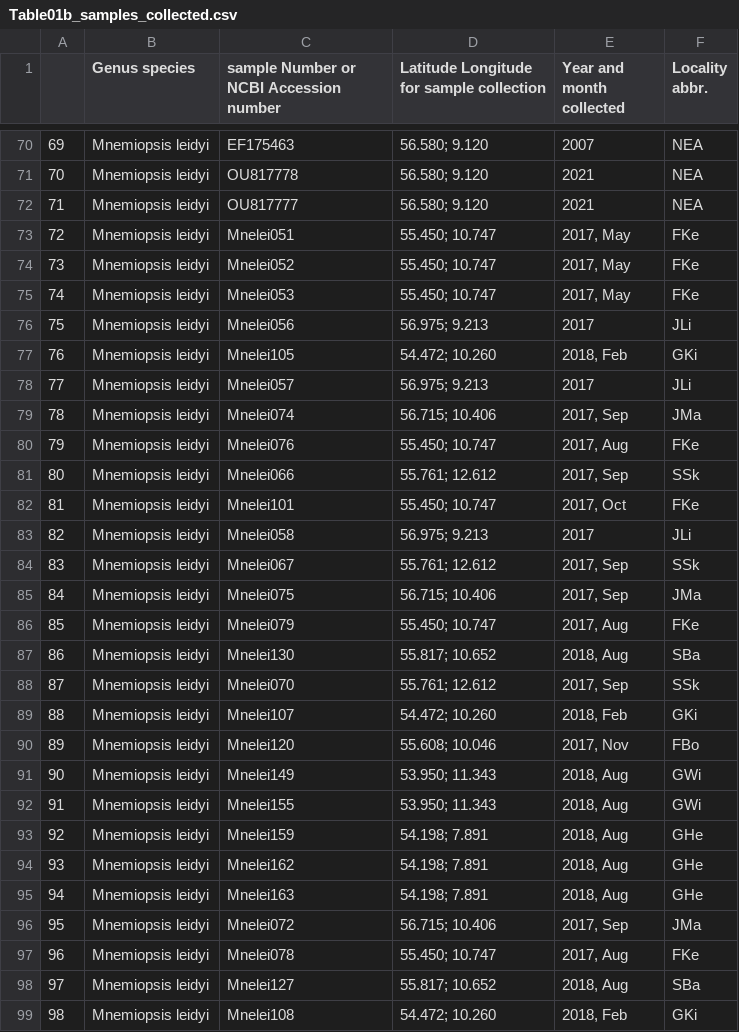
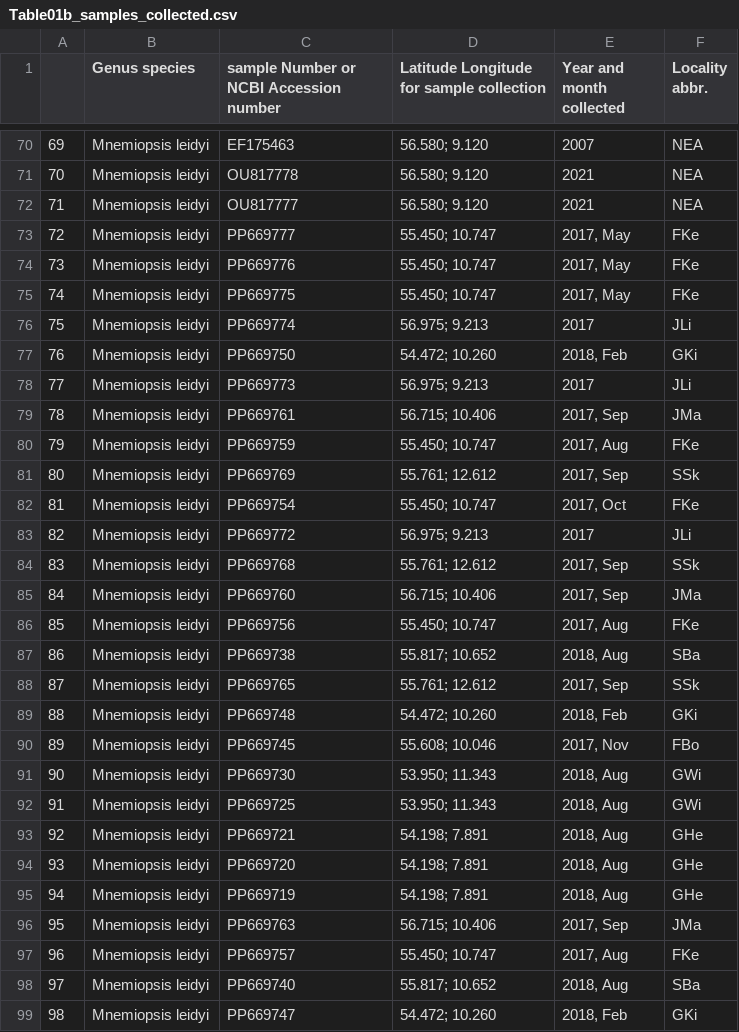
Before and after one commit to monis4567/Mnemiopsis_leidyi_in_NE_Atlantic, a CSV file: suppmat05_out_files/Table01b_samples_collected.csv, drawn as a sheet; only a part is shown, gaps mark what is left out; the diff covers the shown part only.

```diff
--- a/suppmat05_out_files/Table01b_samples_collected.csv
+++ b/suppmat05_out_files/Table01b_samples_collected.csv
@@ -72,28 +72,28 @@
 "71","Mnemiopsis leidyi","OU817777","56.580; 9.120","2021","NEA"
-"72","Mnemiopsis leidyi","Mnelei051","55.450; 10.747","2017, May","FKe"
-"73","Mnemiopsis leidyi","Mnelei052","55.450; 10.747","2017, May","FKe"
-"74","Mnemiopsis leidyi","Mnelei053","55.450; 10.747","2017, May","FKe"
-"75","Mnemiopsis leidyi","Mnelei056","56.975; 9.213","2017","JLi"
-"76","Mnemiopsis leidyi","Mnelei105","54.472; 10.260","2018, Feb","GKi"
-"77","Mnemiopsis leidyi","Mnelei057","56.975; 9.213","2017","JLi"
-"78","Mnemiopsis leidyi","Mnelei074","56.715; 10.406","2017, Sep","JMa"
-"79","Mnemiopsis leidyi","Mnelei076","55.450; 10.747","2017, Aug","FKe"
-"80","Mnemiopsis leidyi","Mnelei066","55.761; 12.612","2017, Sep","SSk"
-"81","Mnemiopsis leidyi","Mnelei101","55.450; 10.747","2017, Oct","FKe"
-"82","Mnemiopsis leidyi","Mnelei058","56.975; 9.213","2017","JLi"
-"83","Mnemiopsis leidyi","Mnelei067","55.761; 12.612","2017, Sep","SSk"
-"84","Mnemiopsis leidyi","Mnelei075","56.715; 10.406","2017, Sep","JMa"
-"85","Mnemiopsis leidyi","Mnelei079","55.450; 10.747","2017, Aug","FKe"
-"86","Mnemiopsis leidyi","Mnelei130","55.817; 10.652","2018, Aug","SBa"
-"87","Mnemiopsis leidyi","Mnelei070","55.761; 12.612","2017, Sep","SSk"
-"88","Mnemiopsis leidyi","Mnelei107","54.472; 10.260","2018, Feb","GKi"
-"89","Mnemiopsis leidyi","Mnelei120","55.608; 10.046","2017, Nov","FBo"
-"90","Mnemiopsis leidyi","Mnelei149","53.950; 11.343","2018, Aug","GWi"
-"91","Mnemiopsis leidyi","Mnelei155","53.950; 11.343","2018, Aug","GWi"
-"92","Mnemiopsis leidyi","Mnelei159","54.198; 7.891","2018, Aug","GHe"
-"93","Mnemiopsis leidyi","Mnelei162","54.198; 7.891","2018, Aug","GHe"
-"94","Mnemiopsis leidyi","Mnelei163","54.198; 7.891","2018, Aug","GHe"
-"95","Mnemiopsis leidyi","Mnelei072","56.715; 10.406","2017, Sep","JMa"
-"96","Mnemiopsis leidyi","Mnelei078","55.450; 10.747","2017, Aug","FKe"
-"97","Mnemiopsis leidyi","Mnelei127","55.817; 10.652","2018, Aug","SBa"
-"98","Mnemiopsis leidyi","Mnelei108","54.472; 10.260","2018, Feb","GKi"
+"72","Mnemiopsis leidyi","PP669777","55.450; 10.747","2017, May","FKe"
+"73","Mnemiopsis leidyi","PP669776","55.450; 10.747","2017, May","FKe"
+"74","Mnemiopsis leidyi","PP669775","55.450; 10.747","2017, May","FKe"
+"75","Mnemiopsis leidyi","PP669774","56.975; 9.213","2017","JLi"
+"76","Mnemiopsis leidyi","PP669750","54.472; 10.260","2018, Feb","GKi"
+"77","Mnemiopsis leidyi","PP669773","56.975; 9.213","2017","JLi"
+"78","Mnemiopsis leidyi","PP669761","56.715; 10.406","2017, Sep","JMa"
+"79","Mnemiopsis leidyi","PP669759","55.450; 10.747","2017, Aug","FKe"
+"80","Mnemiopsis leidyi","PP669769","55.761; 12.612","2017, Sep","SSk"
+"81","Mnemiopsis leidyi","PP669754","55.450; 10.747","2017, Oct","FKe"
+"82","Mnemiopsis leidyi","PP669772","56.975; 9.213","2017","JLi"
+"83","Mnemiopsis leidyi","PP669768","55.761; 12.612","2017, Sep","SSk"
+"84","Mnemiopsis leidyi","PP669760","56.715; 10.406","2017, Sep","JMa"
+"85","Mnemiopsis leidyi","PP669756","55.450; 10.747","2017, Aug","FKe"
+"86","Mnemiopsis leidyi","PP669738","55.817; 10.652","2018, Aug","SBa"
+"87","Mnemiopsis leidyi","PP669765","55.761; 12.612","2017, Sep","SSk"
+"88","Mnemiopsis leidyi","PP669748","54.472; 10.260","2018, Feb","GKi"
+"89","Mnemiopsis leidyi","PP669745","55.608; 10.046","2017, Nov","FBo"
+"90","Mnemiopsis leidyi","PP669730","53.950; 11.343","2018, Aug","GWi"
+"91","Mnemiopsis leidyi","PP669725","53.950; 11.343","2018, Aug","GWi"
+"92","Mnemiopsis leidyi","PP669721","54.198; 7.891","2018, Aug","GHe"
+"93","Mnemiopsis leidyi","PP669720","54.198; 7.891","2018, Aug","GHe"
+"94","Mnemiopsis leidyi","PP669719","54.198; 7.891","2018, Aug","GHe"
+"95","Mnemiopsis leidyi","PP669763","56.715; 10.406","2017, Sep","JMa"
+"96","Mnemiopsis leidyi","PP669757","55.450; 10.747","2017, Aug","FKe"
+"97","Mnemiopsis leidyi","PP669740","55.817; 10.652","2018, Aug","SBa"
+"98","Mnemiopsis leidyi","PP669747","54.472; 10.260","2018, Feb","GKi"
```
Also changed, not shown: 33 edited cells elsewhere in this file, suppmat05_out_files/loc04.csv, suppmat05_out_files/loc06.csv, 55 other files.
